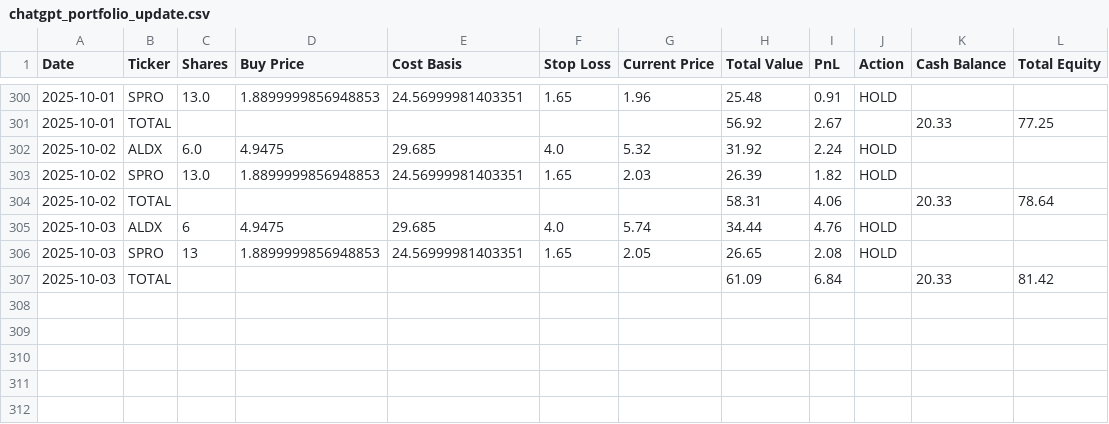
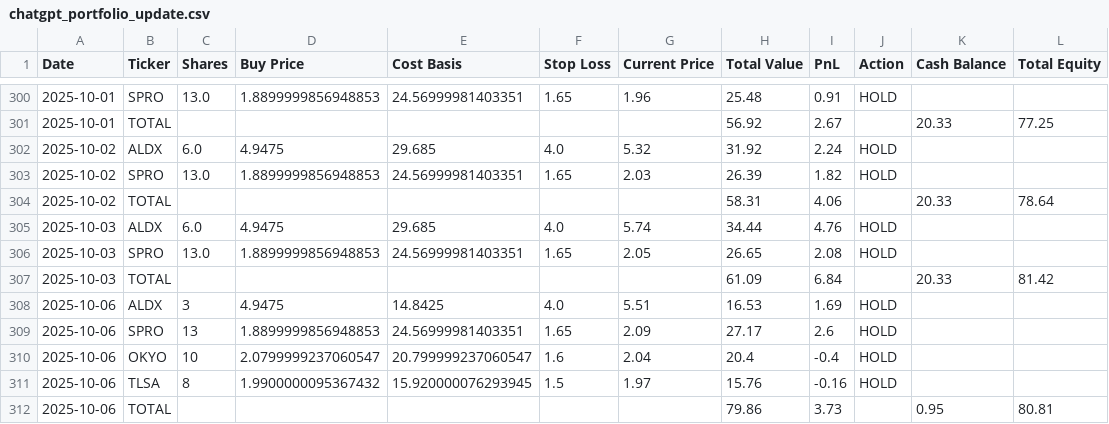
Before and after one commit to pchaganti/gx-Micro-Cap-Experiment, a CSV file: Scripts and CSV Files/chatgpt_portfolio_update.csv, drawn as a sheet; only a part is shown, gaps mark what is left out.

```diff
--- a/Scripts and CSV Files/chatgpt_portfolio_update.csv
+++ b/Scripts and CSV Files/chatgpt_portfolio_update.csv
@@ -304,4 +304,9 @@ Date,Ticker,Shares,Buy Price,Cost Basis,Stop Loss,Current Price,Total Value,PnL,
 2025-10-02,TOTAL,,,,,,58.31,4.06,,20.33,78.64
-2025-10-03,ALDX,6,4.9475,29.685,4.0,5.74,34.44,4.76,HOLD,,
-2025-10-03,SPRO,13,1.8899999856948853,24.56999981403351,1.65,2.05,26.65,2.08,HOLD,,
+2025-10-03,ALDX,6.0,4.9475,29.685,4.0,5.74,34.44,4.76,HOLD,,
+2025-10-03,SPRO,13.0,1.8899999856948853,24.56999981403351,1.65,2.05,26.65,2.08,HOLD,,
 2025-10-03,TOTAL,,,,,,61.09,6.84,,20.33,81.42
+2025-10-06,ALDX,3,4.9475,14.8425,4.0,5.51,16.53,1.69,HOLD,,
+2025-10-06,SPRO,13,1.8899999856948853,24.56999981403351,1.65,2.09,27.17,2.6,HOLD,,
+2025-10-06,OKYO,10,2.0799999237060547,20.799999237060547,1.6,2.04,20.4,-0.4,HOLD,,
+2025-10-06,TLSA,8,1.9900000095367432,15.920000076293945,1.5,1.97,15.76,-0.16,HOLD,,
+2025-10-06,TOTAL,,,,,,79.86,3.73,,0.95,80.81
```
Also changed, not shown: Scripts and CSV Files/chatgpt_trade_log.csv, 2 other files.
